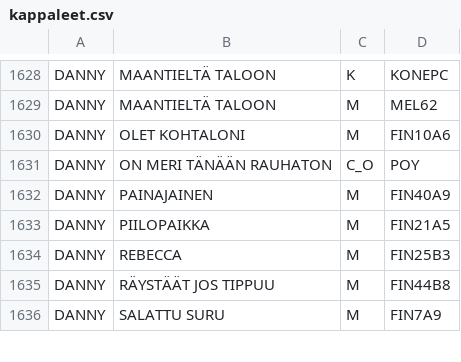
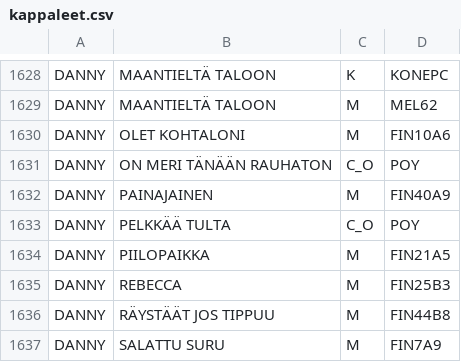
Before and after one commit to LamminHovi/Karaokelista, a CSV file: kappaleet.csv, drawn as a sheet; only a part is shown, gaps mark what is left out; the diff names each change by its address in the sheet, - before the commit and + after, or states it on an @@ line.

Commit message:
Lisätty kappale

```diff
--- a/kappaleet.csv
+++ b/kappaleet.csv
+row 1633: DANNY | PELKKÄÄ TULTA | C_O | POY
```
